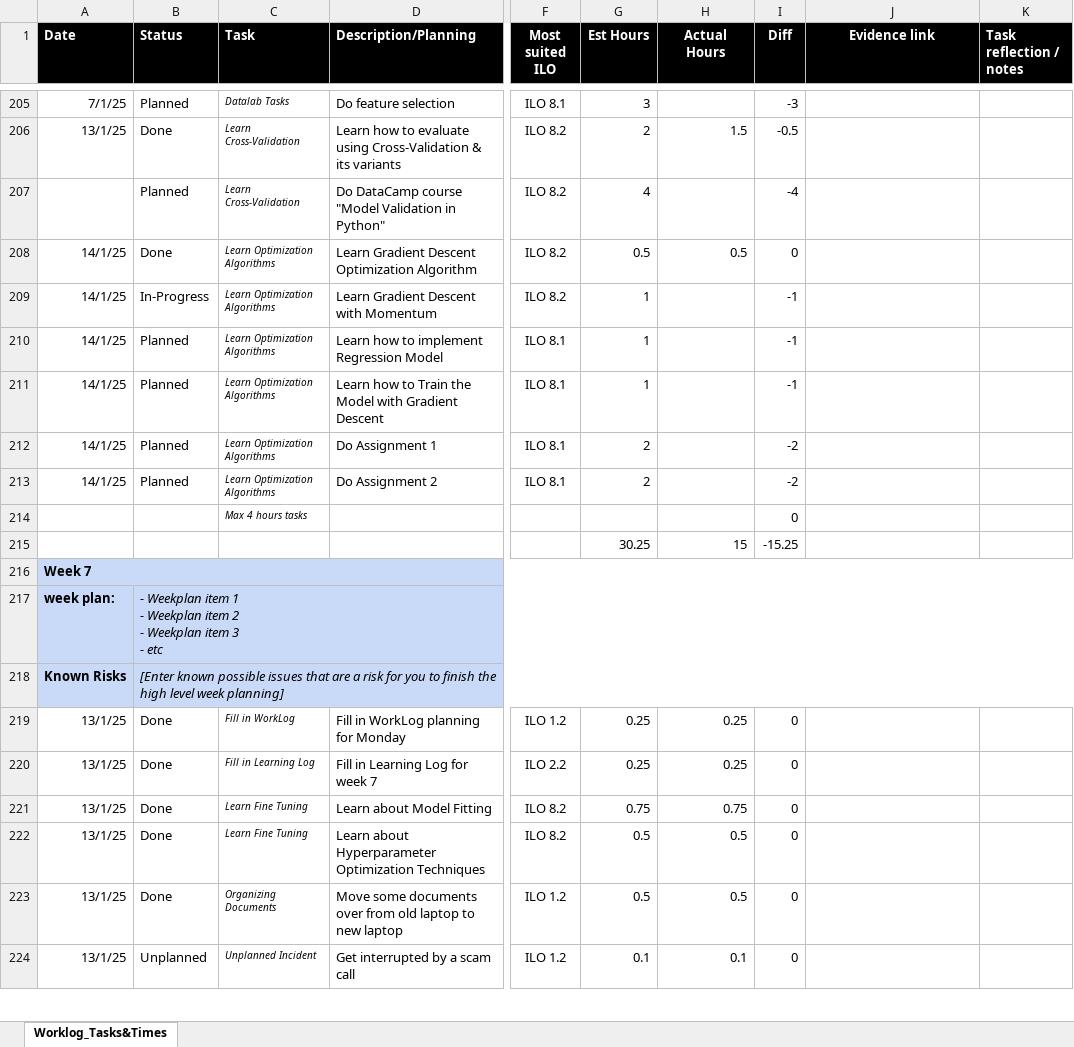
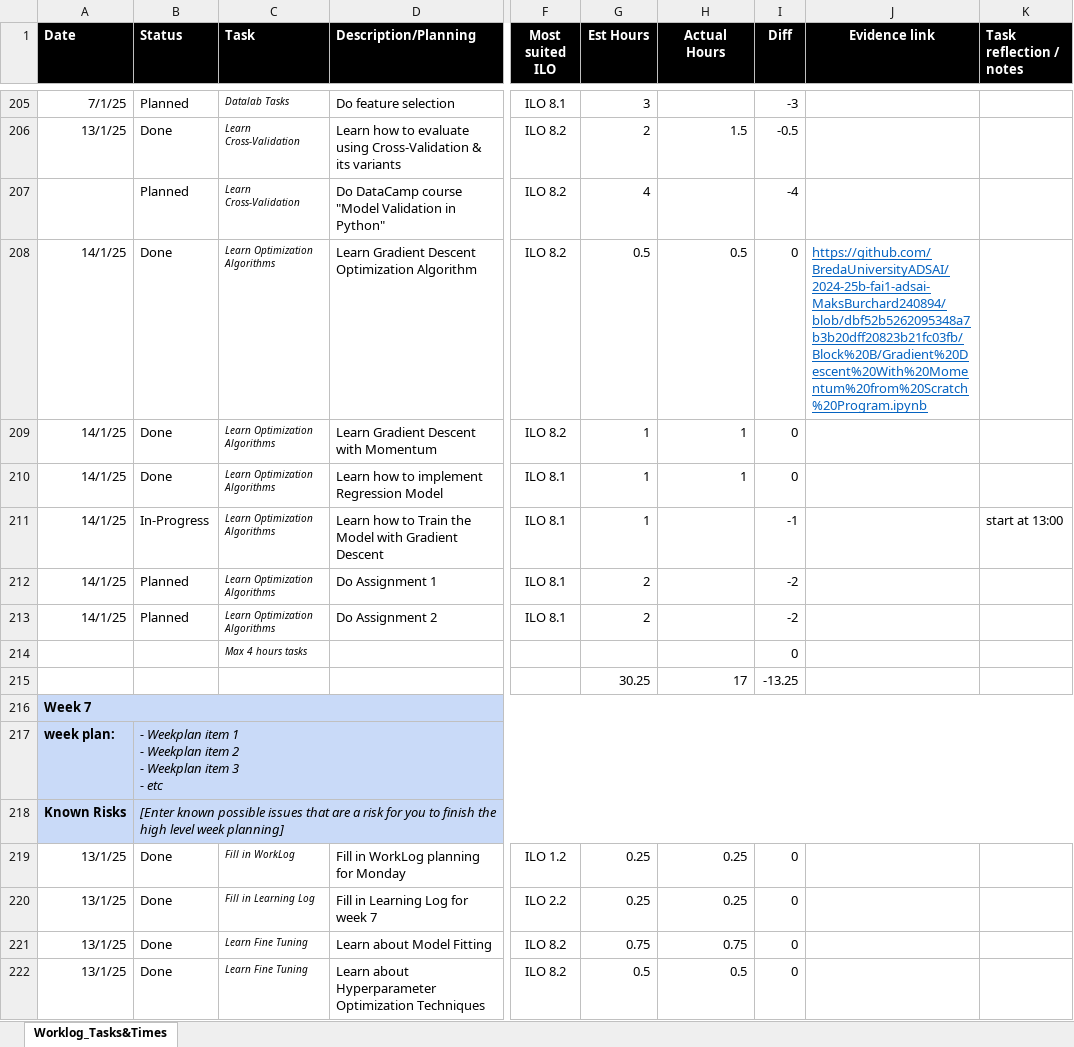
Before and after one commit to MaksBurchard240894/HFG7, an Excel workbook: Deliverables/Worklog - Y1B-2024-25_ADSAI.xlsx, sheet Worklog_Tasks&Times, drawn as a sheet; only a part is shown, gaps mark what is left out; the shorter side is filled out with more unchanged rows; values as stored, in another font and other column widths than the file's, no borders; conditional formats not drawn; the diff names each change by its address in the sheet, - before the commit and + after, or states it on an @@ line.

Commit message:
W7 DataLab 1 Work IV (Post-Break)

```diff
--- a/Deliverables/Worklog - Y1B-2024-25_ADSAI.xlsx (sheet Worklog_Tasks&Times)
+++ b/Deliverables/Worklog - Y1B-2024-25_ADSAI.xlsx (sheet Worklog_Tasks&Times)
-J208 (Evidence link): (empty)
+J208 (Evidence link): https://github.com/BredaUniversityADSAI/2024-25b-fai1-adsai-MaksBurchard240894/blob/dbf52b5262095348a7b3b20dff20823b21fc03fb/Block%20B/Gradient%20Descent%20With%20Momentum%20from%20Scratch%20Program.ipynb
-B209 (Status): In-Progress
+B209 (Status): Done
-H209:H210 (Actual Hours): (empty)
+H209:H210 (Actual Hours): 1
-I209:I210 (Diff): -1
+I209:I210 (Diff): 0
-B210 (Status): Planned
+B210 (Status): Done
-B211 (Status): Planned
+B211 (Status): In-Progress
-K211 (Task reflection / notes): (empty)
+K211 (Task reflection / notes): start at 13:00
-H215 (Actual Hours): 15
+H215 (Actual Hours): 17
-I215 (Diff): -15.25
+I215 (Diff): -13.25
```
Also changed, not shown: 1 other file.
